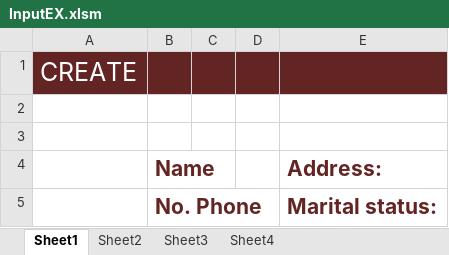
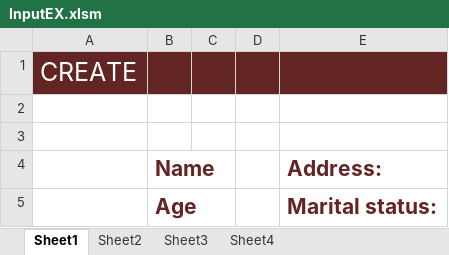
Before and after one commit to zucumber/ExInput, an Excel workbook: InputEX.xlsm, sheet Sheet1, drawn as a sheet; values as stored, in another font and other column widths than the file's, no borders; charts and pictures not drawn; the diff names each change by its address in the sheet, - before the commit and + after, or states it on an @@ line.

```diff
--- a/InputEX.xlsm (sheet Sheet1)
+++ b/InputEX.xlsm (sheet Sheet1)
-B5 (Name): No. Phone
+B5 (Name): Age
```
Also changed, not shown: sheet Sheet2, sheet Sheet3, charts or pictures.
